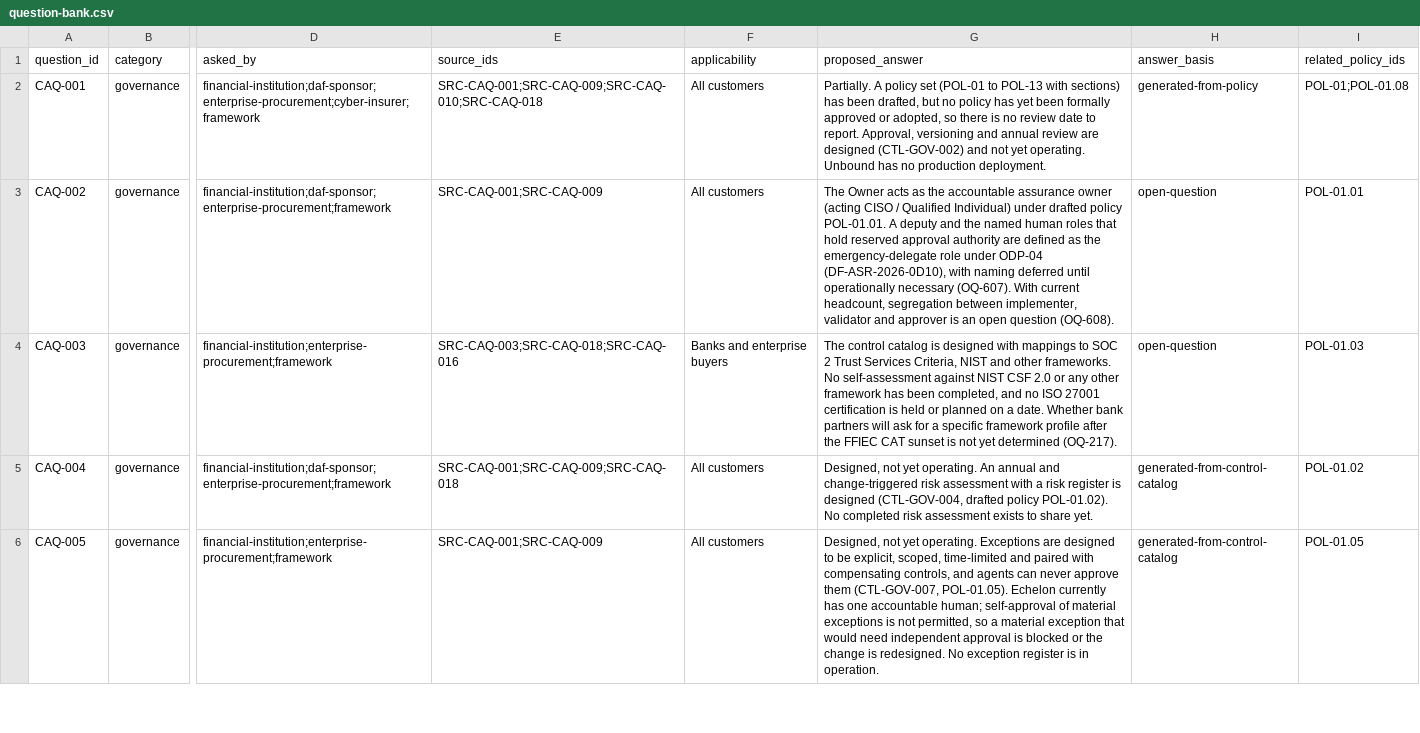
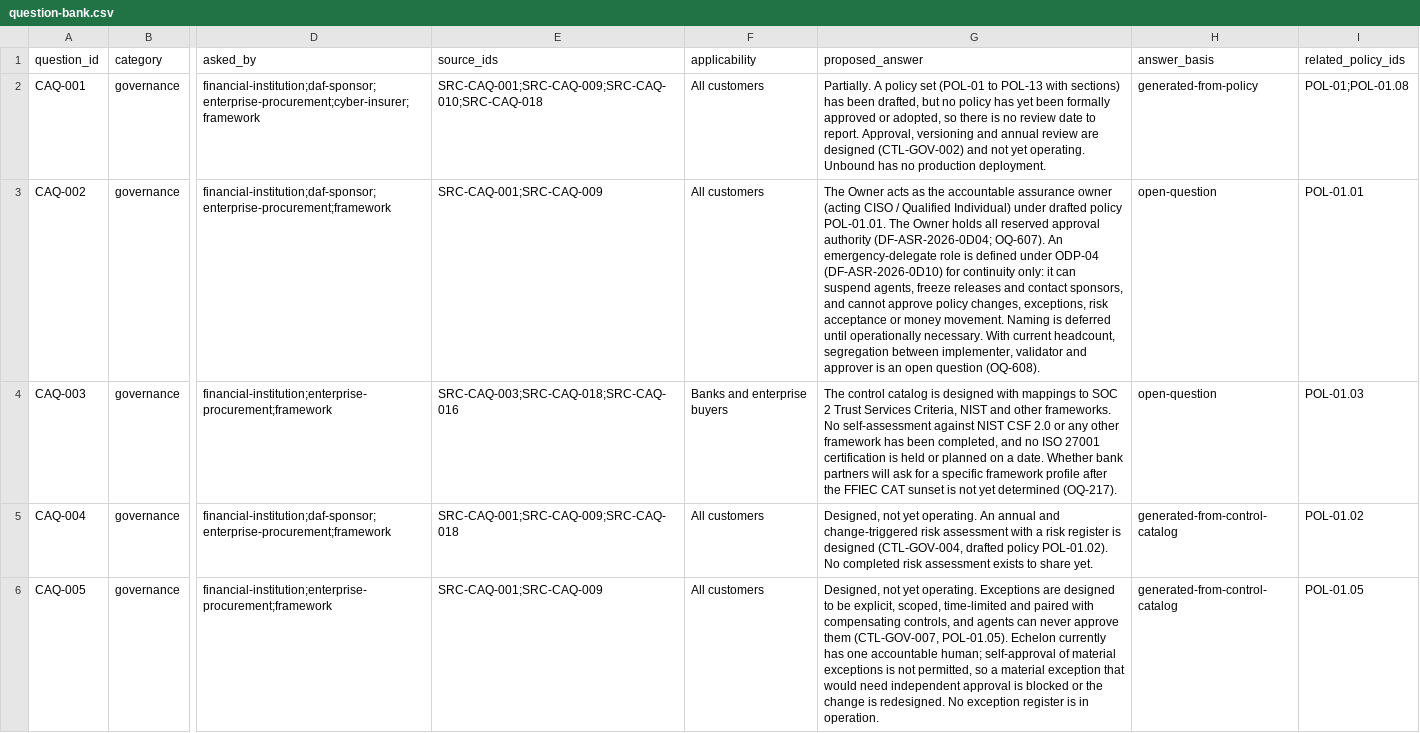
Before and after one commit to kemiller2002/echelon-assurance, a CSV file: customer-assurance/question-bank.csv, drawn as a sheet; only a part is shown, gaps mark what is left out; the diff covers the shown part only; the diff names each change by its address in the sheet, - before the commit and + after, or states it on an @@ line.

```diff
--- a/customer-assurance/question-bank.csv
+++ b/customer-assurance/question-bank.csv
-G3 (proposed_answer): …policy POL-01.01. A deputy and the named human roles that hold reserved approval authority are defined as the emergency-delegate role under ODP-04 (DF-ASR-2026-0D10), with naming deferred until operationally necessary (OQ-607). With current…
+G3 (proposed_answer): …policy POL-01.01. The Owner holds all reserved approval authority (DF-ASR-2026-0D04; OQ-607). An emergency-delegate role is defined under ODP-04 (DF-ASR-2026-0D10) for continuity only: it can suspend agents, freeze releases and contact sponsors, and cannot approve policy changes, exceptions, risk acceptance or money movement. Naming is deferred until operationally necessary. With current…
```
Also changed, not shown: 2 edited cells elsewhere in this file, policies/policy-inventory.csv, registers/question-dispositions.csv, 12 other files.
